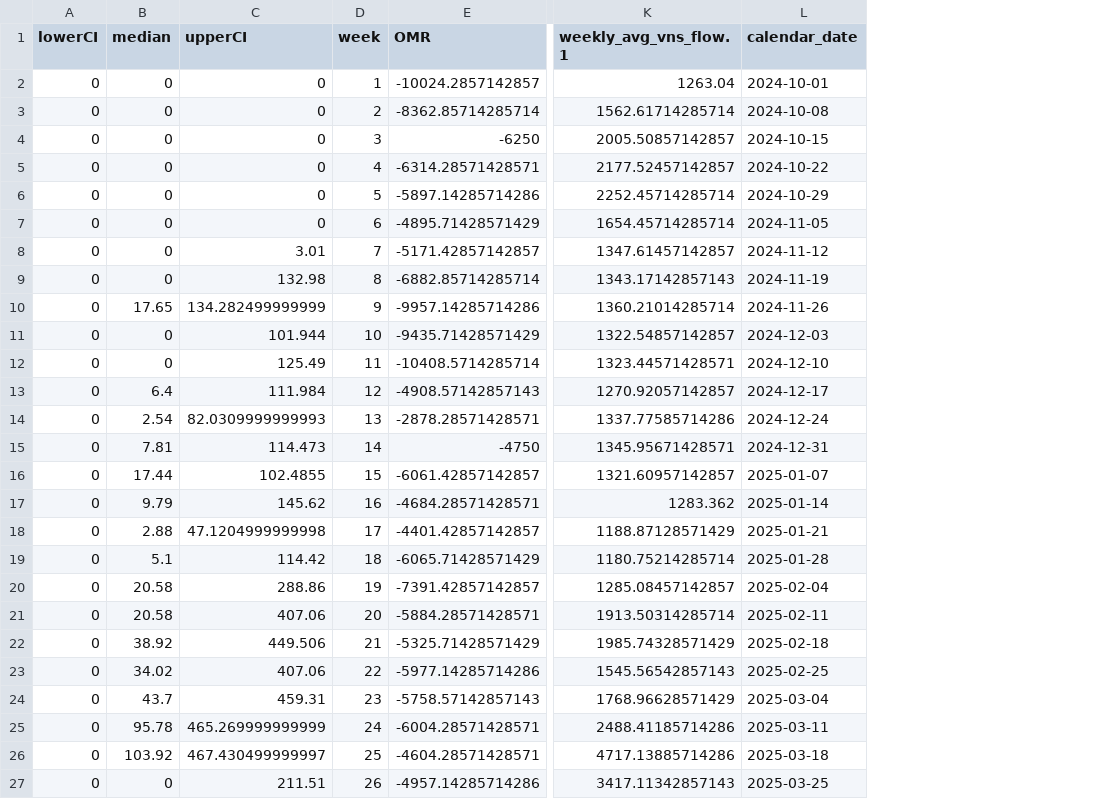
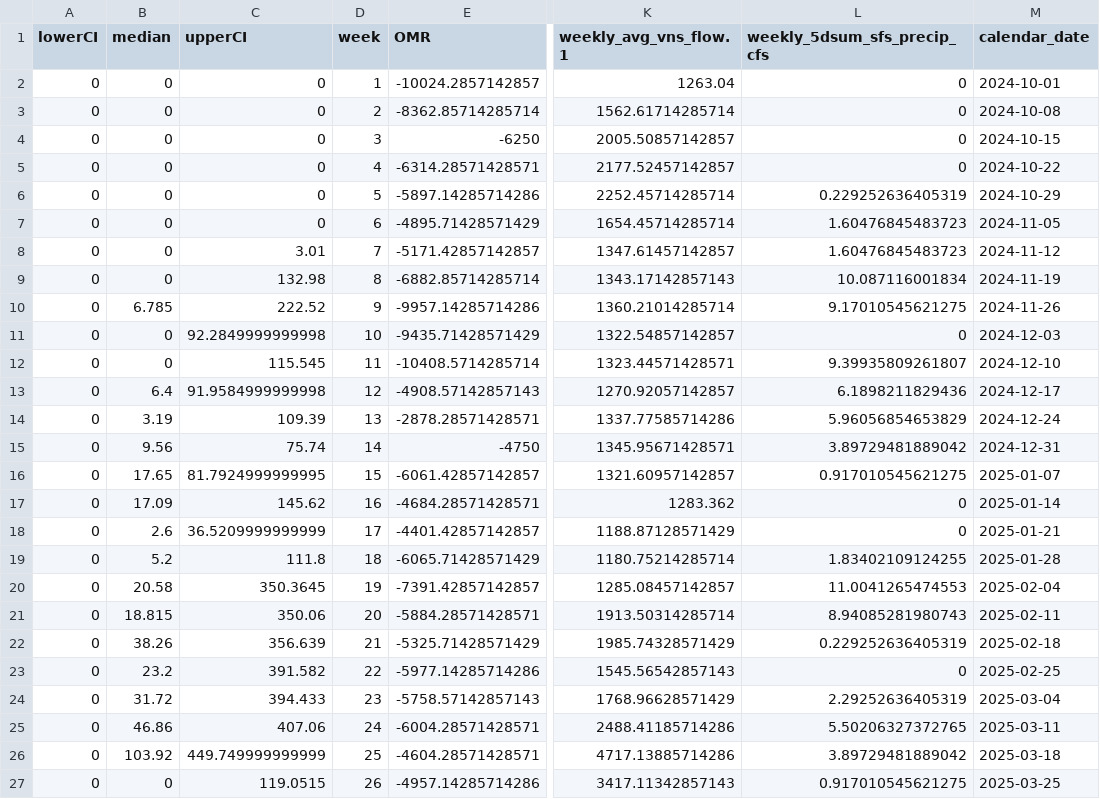
Before and after one commit to Columbia-Basin-Research-CBR/track-a-cohort, a CSV file: data/winter_run_tillotson_output.csv, drawn as a sheet; only a part is shown, gaps mark what is left out; the diff covers the shown part only; the diff names each change by its address in the sheet, - before the commit and + after, or states it on an @@ line.

```diff
--- a/data/winter_run_tillotson_output.csv
+++ b/data/winter_run_tillotson_output.csv
+column L (weekly_5dsum_sfs_precip_cfs), rows 2-27: 0 | 0 | 0 | 0 | 0.229252636405319 | 1.60476845483723 | 1.60476845483723 | 10.087116001834 | 9.17010545621275 | 0 | 9.39935809261807 | 6.1898211829436 | 5.96056854653829 | 3.89729481889042 | 0.917010545621275 | 0 | 0 | 1.83402109124255 | 11.0041265474553 | 8.94085281980743 | 0.229252636405319 | 0 | 2.29252636405319 | 5.50206327372765 | 3.89729481889042 | 0.917010545621275
-B10 (median): 17.65
+B10 (median): 6.785
-C10 (upperCI): 134.282499999999
+C10 (upperCI): 222.52
-C11 (upperCI): 101.944
+C11 (upperCI): 92.2849999999998
-C12 (upperCI): 125.49
+C12 (upperCI): 115.545
-C13 (upperCI): 111.984
+C13 (upperCI): 91.9584999999998
-B14 (median): 2.54
+B14 (median): 3.19
-C14 (upperCI): 82.0309999999993
+C14 (upperCI): 109.39
-B15 (median): 7.81
+B15 (median): 9.56
-C15 (upperCI): 114.473
+C15 (upperCI): 75.74
-B16 (median): 17.44
+B16 (median): 17.65
-C16 (upperCI): 102.4855
+C16 (upperCI): 81.7924999999995
-B17 (median): 9.79
+B17 (median): 17.09
-B18 (median): 2.88
+B18 (median): 2.6
-C18 (upperCI): 47.1204999999998
+C18 (upperCI): 36.5209999999999
-B19 (median): 5.1
+B19 (median): 5.2
-C19 (upperCI): 114.42
+C19 (upperCI): 111.8
-C20 (upperCI): 288.86
+C20 (upperCI): 350.3645
-B21 (median): 20.58
+B21 (median): 18.815
-C21 (upperCI): 407.06
+C21 (upperCI): 350.06
-B22 (median): 38.92
+B22 (median): 38.26
-C22 (upperCI): 449.506
+C22 (upperCI): 356.639
-B23 (median): 34.02
+B23 (median): 23.2
-C23 (upperCI): 407.06
+C23 (upperCI): 391.582
-B24 (median): 43.7
+B24 (median): 31.72
-C24 (upperCI): 459.31
+C24 (upperCI): 394.433
-B25 (median): 95.78
+B25 (median): 46.86
-C25 (upperCI): 465.269999999999
+C25 (upperCI): 407.06
-C26 (upperCI): 467.430499999997
+C26 (upperCI): 449.749999999999
-C27 (upperCI): 211.51
+C27 (upperCI): 119.0515
```
Also changed, not shown: 11 added rows and 3 edited cells elsewhere in this file, data/steelhead_tillotson_output.csv, 37 other files.
